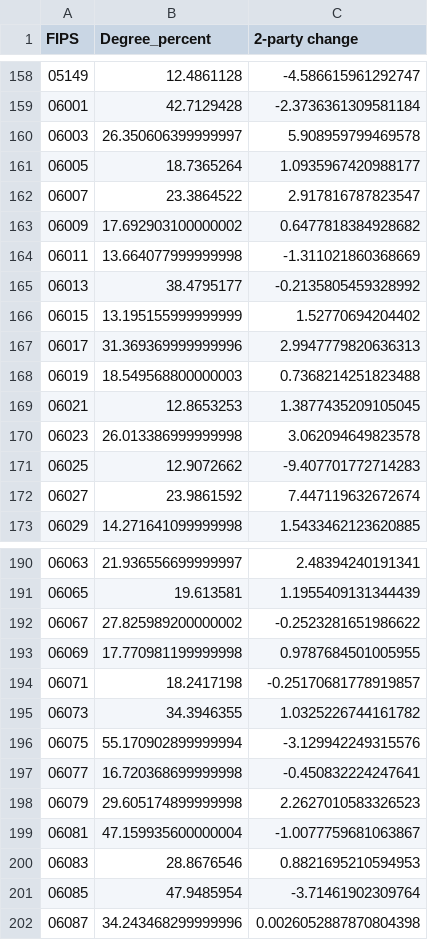
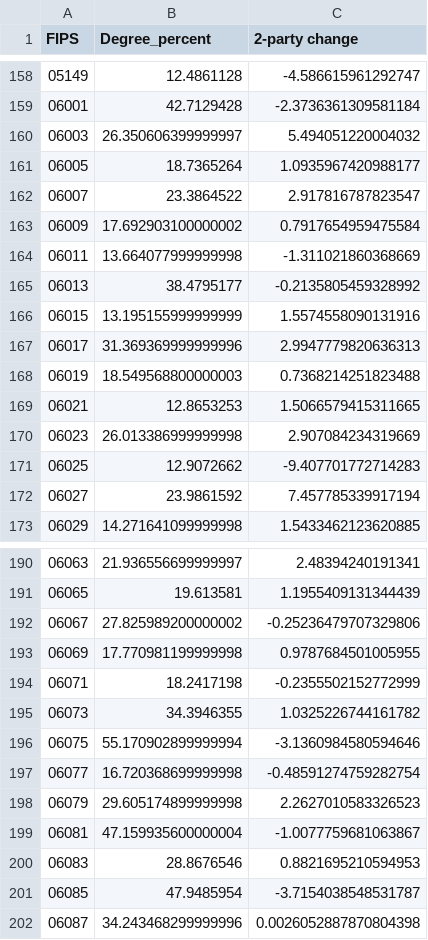
Before and after one commit to CDJB-pol/stackexchange, a CSV file: questions/60654/out_data.csv, drawn as a sheet; only a part is shown, gaps mark what is left out; the diff covers the shown part only.

```diff
--- a/questions/60654/out_data.csv
+++ b/questions/60654/out_data.csv
@@ -159,15 +159,15 @@ FIPS,Degree_percent,2-party change
 06001,42.7129428,-2.3736361309581184
-06003,26.350606399999997,5.908959799469578
+06003,26.350606399999997,5.494051220004032
 06005,18.7365264,1.0935967420988177
 06007,23.3864522,2.917816787823547
-06009,17.692903100000002,0.6477818384928682
+06009,17.692903100000002,0.7917654959475584
 06011,13.664077999999998,-1.311021860368669
 06013,38.4795177,-0.2135805459328992
-06015,13.195155999999999,1.52770694204402
+06015,13.195155999999999,1.5574558090131916
 06017,31.369369999999996,2.9947779820636313
 06019,18.549568800000003,0.7368214251823488
-06021,12.8653253,1.3877435209105045
-06023,26.013386999999998,3.062094649823578
+06021,12.8653253,1.5066579415311665
+06023,26.013386999999998,2.907084234319669
 06025,12.9072662,-9.407701772714283
-06027,23.9861592,7.447119632672674
+06027,23.9861592,7.457785339917194
 06029,14.271641099999998,1.5433462123620885
@@ -191,8 +191,8 @@ FIPS,Degree_percent,2-party change
 06065,19.613581,1.1955409131344439
-06067,27.825989200000002,-0.2523281651986622
+06067,27.825989200000002,-0.25236479707329806
 06069,17.770981199999998,0.9787684501005955
-06071,18.2417198,-0.25170681778919857
+06071,18.2417198,-0.2355502152772999
 06073,34.3946355,1.0325226744161782
-06075,55.170902899999994,-3.129942249315576
-06077,16.720368699999998,-0.450832224247641
+06075,55.170902899999994,-3.1360984580594646
+06077,16.720368699999998,-0.48591274759282754
 06079,29.605174899999998,2.2627010583326523
@@ -200,3 +200,3 @@ FIPS,Degree_percent,2-party change
 06083,28.8676546,0.8821695210594953
-06085,47.9485954,-3.71461902309764
+06085,47.9485954,-3.7154038548531787
 06087,34.243468299999996,0.0026052887870804398
```
Also changed, not shown: 14 edited cells elsewhere in this file, 2 other files.
